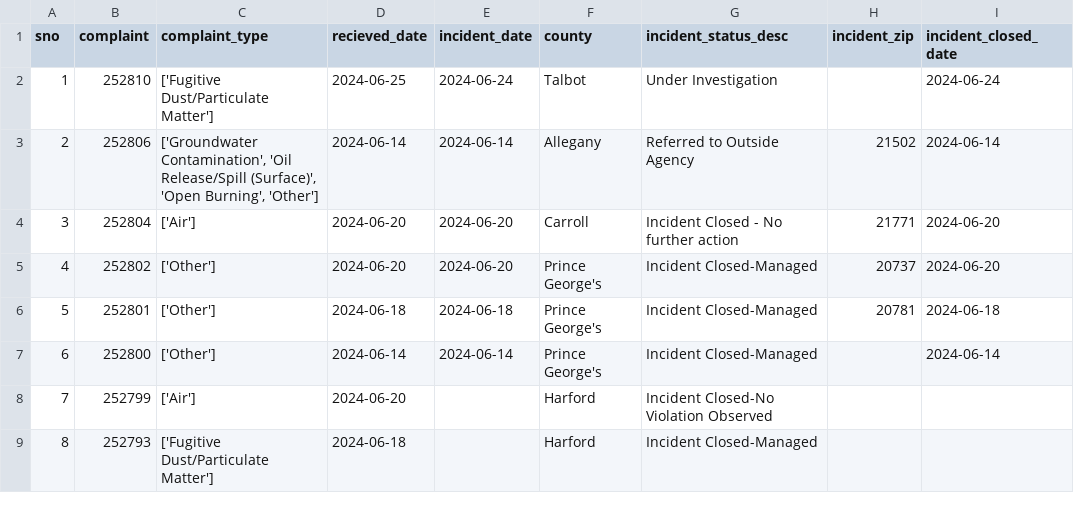
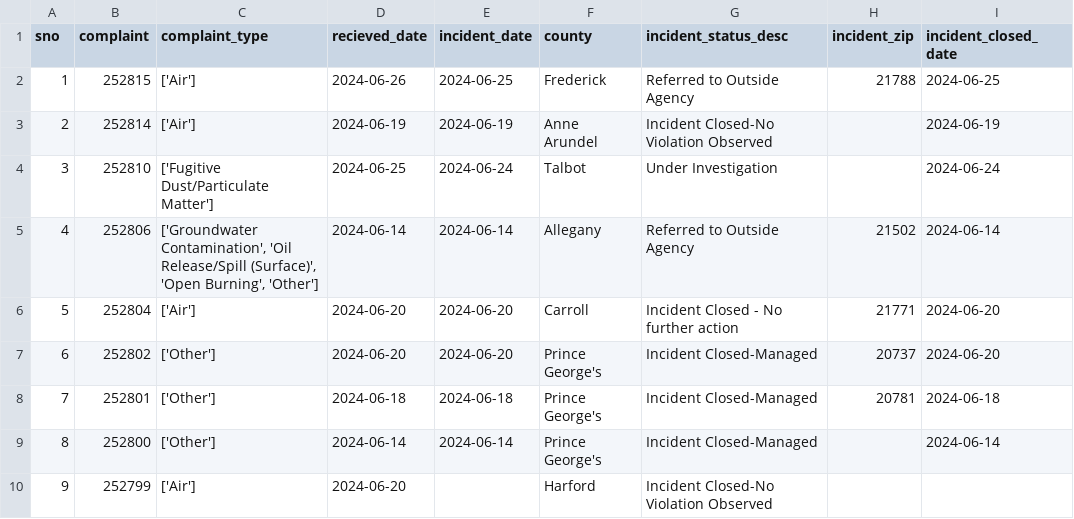
Before and after one commit to gguerrei/live-nicar-pipeline, a CSV file: exported_data/all_complaints.csv, drawn as a sheet; only a part is shown; the shorter side is filled out with more unchanged rows; addresses are those after the commit; the diff names each change by its address in the sheet, - before the commit and + after, or states it on an @@ line.

```diff
--- a/exported_data/all_complaints.csv
+++ b/exported_data/all_complaints.csv
+row 2: 1 | 252815 | ['Air'] | 2024-06-26 | 2024-06-25 | Frederick | Referred to Outside Agency | 21788 | 2024-06-25
+row 3: 2 | 252814 | ['Air'] | 2024-06-19 | 2024-06-19 | Anne Arundel | Incident Closed-No Violation Observed |  | 2024-06-19
@@ column A (sno) renumbered from row 4 down @@
```
Also changed, not shown: exported_data/invalid_counties.csv.
